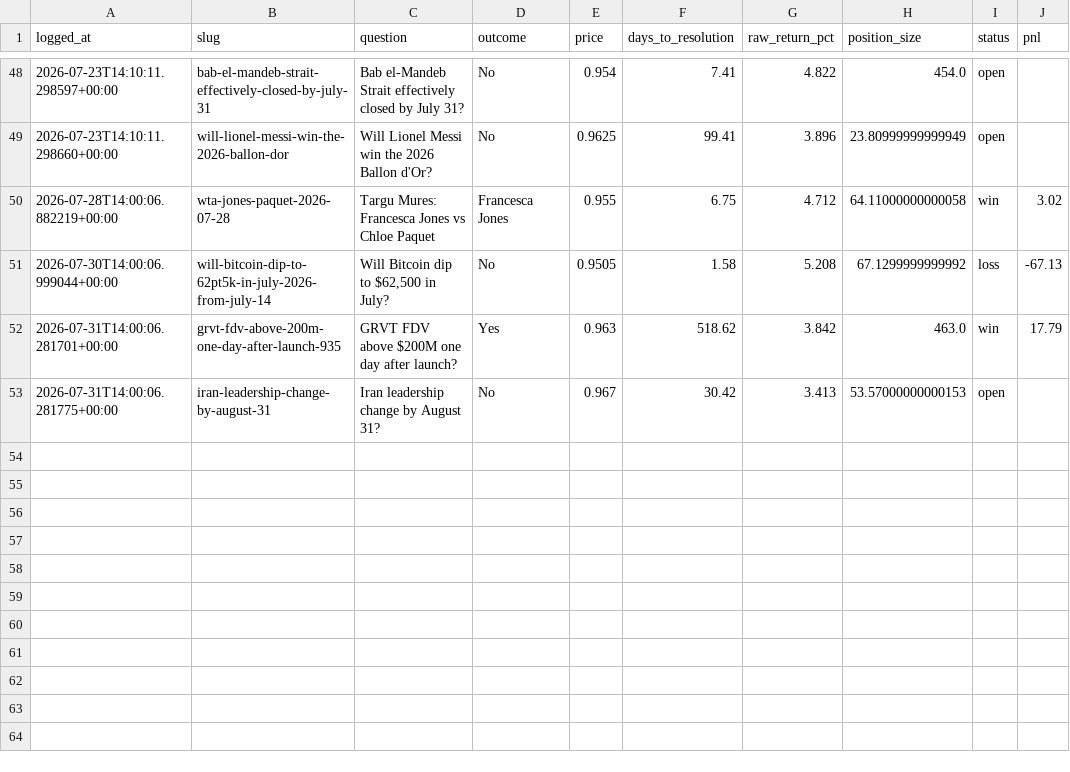
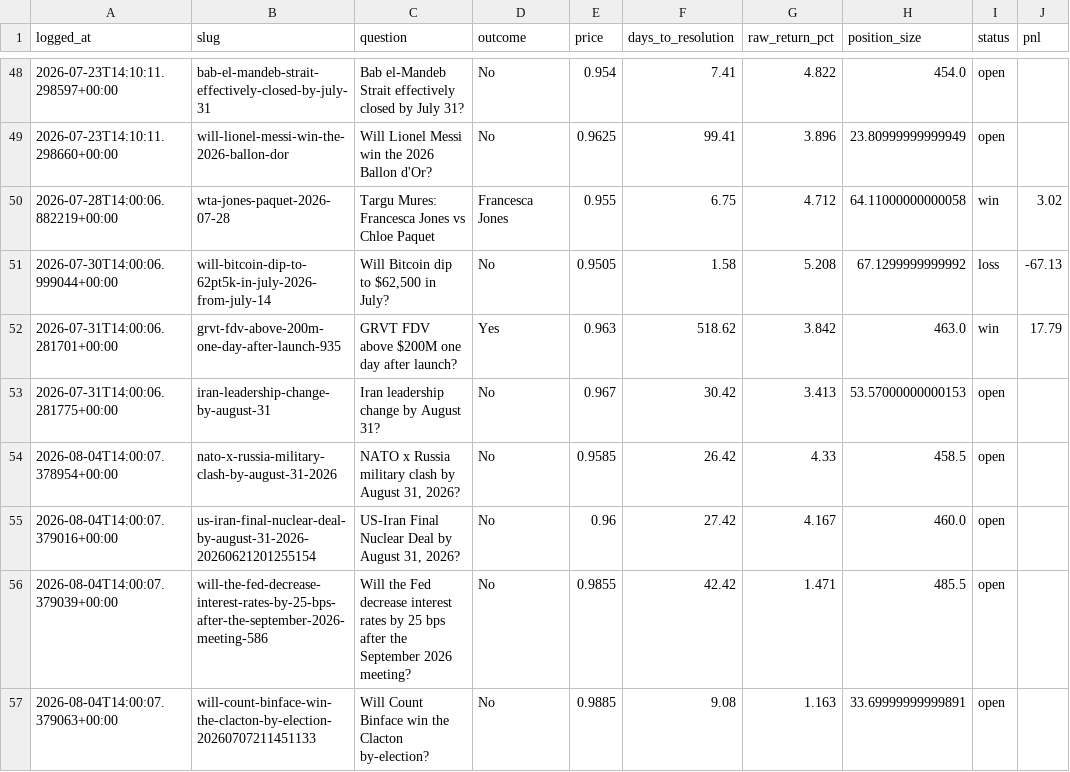
Before and after one commit to Krispy25/polymarket-agent, a CSV file: backtest/paper_trades.csv, drawn as a sheet; only a part is shown, gaps mark what is left out.

```diff
--- a/backtest/paper_trades.csv
+++ b/backtest/paper_trades.csv
@@ -53 +53,5 @@ logged_at,slug,question,outcome,price,days_to_resolution,raw_return_pct,position
 2026-07-31T14:00:06.281775+00:00,iran-leadership-change-by-august-31,Iran leadership change by August 31?,No,0.967,30.42,3.413,53.57000000000153,open,
+2026-08-04T14:00:07.378954+00:00,nato-x-russia-military-clash-by-august-31-2026,"NATO x Russia military clash by August 31, 2026?",No,0.9585,26.42,4.33,458.5,open,
+2026-08-04T14:00:07.379016+00:00,us-iran-final-nuclear-deal-by-august-31-2026-20260621201255154,"US-Iran Final Nuclear Deal by August 31, 2026?",No,0.96,27.42,4.167,460.0,open,
+2026-08-04T14:00:07.379039+00:00,will-the-fed-decrease-interest-rates-by-25-bps-after-the-september-2026-meeting-586,Will the Fed decrease interest rates by 25 bps after the September 2026 meeting?,No,0.9855,42.42,1.471,485.5,open,
+2026-08-04T14:00:07.379063+00:00,will-count-binface-win-the-clacton-by-election-20260707211451133,Will Count Binface win the Clacton by-election?,No,0.9885,9.08,1.163,33.69999999999891,open,
```
Also changed, not shown: 2 other files.
